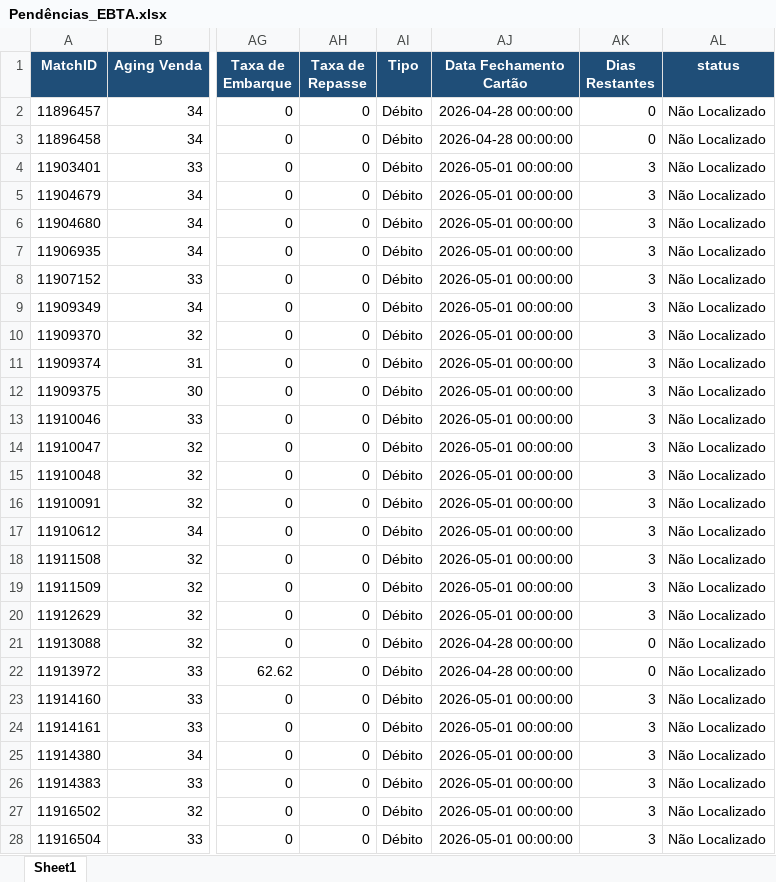
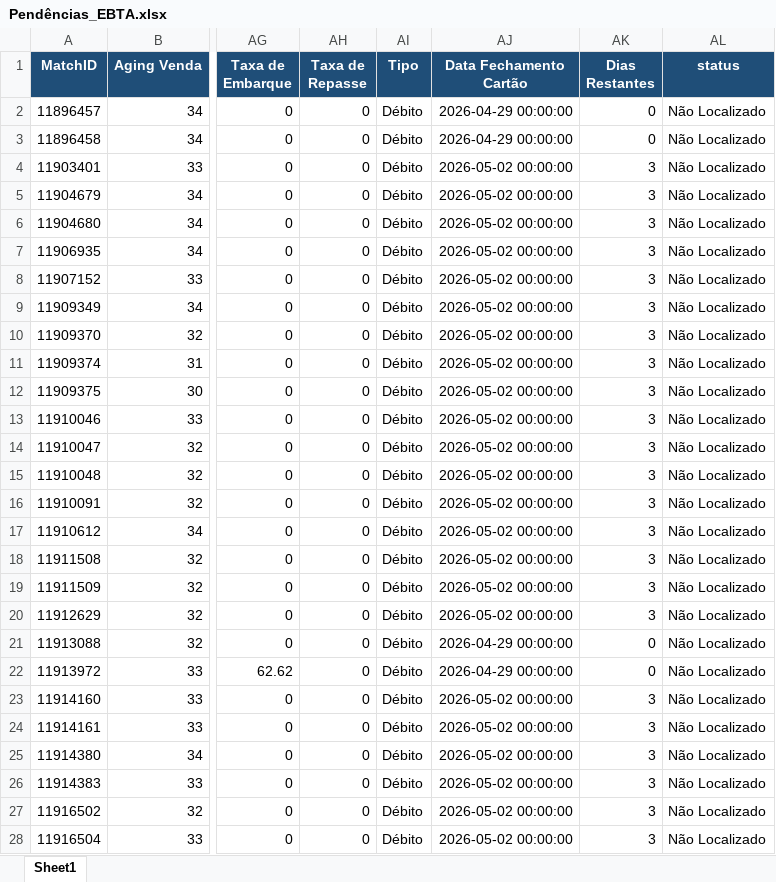
Before and after one commit to Nicolas-Cavalcante/concilia-o-financeira, an Excel workbook: outputs/Incorretos/Pendências_EBTA.xlsx, sheet Sheet1, drawn as a sheet; only a part is shown, gaps mark what is left out; values as stored, in another font and other column widths than the file's, no borders; the diff covers the shown part only; the diff names each change by its address in the sheet, - before the commit and + after, or states it on an @@ line.

```diff
--- a/outputs/Incorretos/Pendências_EBTA.xlsx (sheet Sheet1)
+++ b/outputs/Incorretos/Pendências_EBTA.xlsx (sheet Sheet1)
-AJ2:AJ3 (Data Fechamento Cartão): 2026-04-28 00:00:00
+AJ2:AJ3 (Data Fechamento Cartão): 2026-04-29 00:00:00
-AJ4:AJ20 (Data Fechamento Cartão): 2026-05-01 00:00:00
+AJ4:AJ20 (Data Fechamento Cartão): 2026-05-02 00:00:00
-AJ21:AJ22 (Data Fechamento Cartão): 2026-04-28 00:00:00
+AJ21:AJ22 (Data Fechamento Cartão): 2026-04-29 00:00:00
-AJ23:AJ28 (Data Fechamento Cartão): 2026-05-01 00:00:00
+AJ23:AJ28 (Data Fechamento Cartão): 2026-05-02 00:00:00
```
Also changed, not shown: 1182 edited cells elsewhere in this sheet, logs/historico_execucao.xlsx, logs/historico_execucao_detalhado.xlsx, 8 other files.
